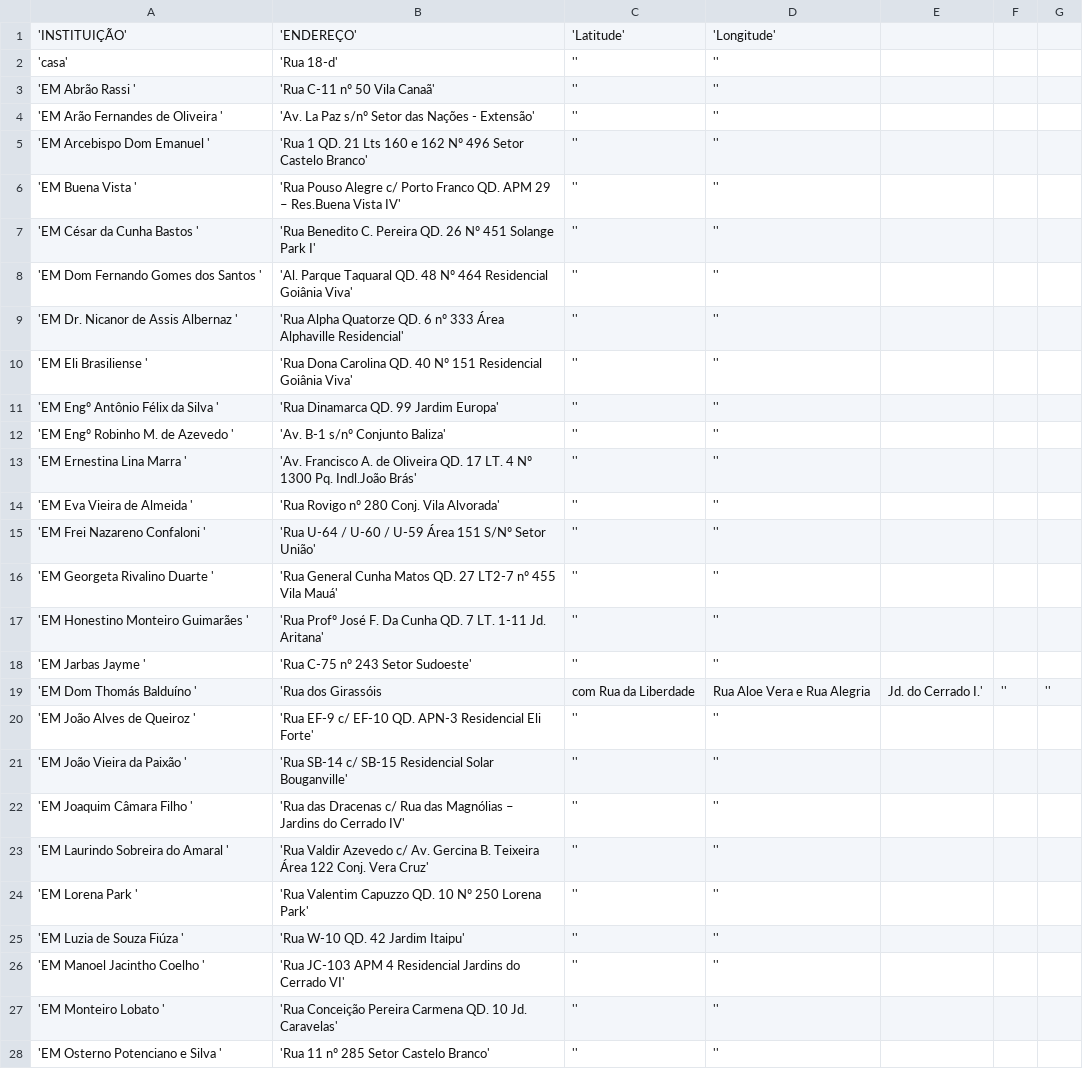
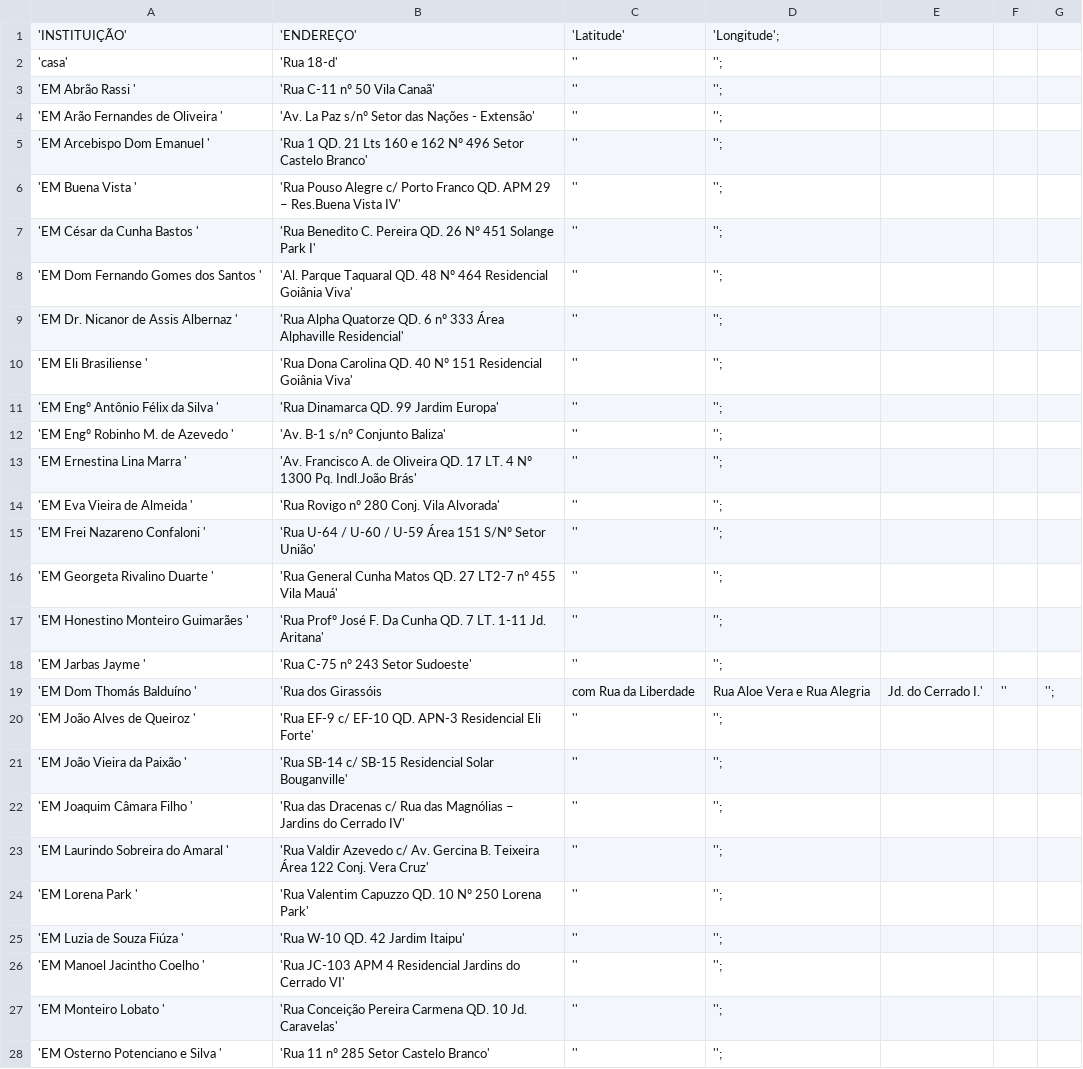
Before and after one commit to wstagf/Escolas, a CSV file: Escolas.csv, drawn as a sheet; only a part is shown; the diff covers the shown part only.

Commit message:
Update Escolas.csv

```diff
--- a/Escolas.csv
+++ b/Escolas.csv
@@ -1,28 +1,28 @@
-'INSTITUIÇÃO','ENDEREÇO','Latitude','Longitude',
-'casa','Rua 18-d','','',
-'EM Abrão Rassi ','Rua C-11 nº 50 Vila Canaã','','',
-'EM Arão Fernandes de Oliveira ','Av. La Paz s/nº Setor das Nações - Extensão','','',
-'EM Arcebispo Dom Emanuel ','Rua 1 QD. 21 Lts 160 e 162 Nº 496 Setor Castelo Branco','','',
-'EM Buena Vista ','Rua Pouso Alegre c/ Porto Franco QD. APM 29 – Res.Buena Vista IV','','',
-'EM César da Cunha Bastos ','Rua Benedito C. Pereira QD. 26 Nº 451 Solange Park I','','',
-'EM Dom Fernando Gomes dos Santos ','Al. Parque Taquaral QD. 48 Nº 464 Residencial Goiânia Viva','','',
-'EM Dr. Nicanor de Assis Albernaz ','Rua Alpha Quatorze QD. 6 nº 333 Área Alphaville Residencial','','',
-'EM Eli Brasiliense ','Rua Dona Carolina QD. 40 Nº 151 Residencial Goiânia Viva','','',
-'EM Engº Antônio Félix da Silva ','Rua Dinamarca QD. 99 Jardim Europa','','',
-'EM Engº Robinho M. de Azevedo ','Av. B-1 s/nº Conjunto Baliza','','',
-'EM Ernestina Lina Marra ','Av. Francisco A. de Oliveira QD. 17 LT. 4 Nº 1300 Pq. Indl.João Brás','','',
-'EM Eva Vieira de Almeida ','Rua Rovigo nº 280 Conj. Vila Alvorada','','',
-'EM Frei Nazareno Confaloni ','Rua U-64 / U-60 / U-59 Área 151 S/Nº Setor União','','',
-'EM Georgeta Rivalino Duarte ','Rua General Cunha Matos QD. 27 LT2-7 nº 455 Vila Mauá','','',
-'EM Honestino Monteiro Guimarães ','Rua Profº José F. Da Cunha QD. 7 LT. 1-11 Jd. Aritana','','',
-'EM Jarbas Jayme ','Rua C-75 nº 243 Setor Sudoeste','','',
-'EM Dom Thomás Balduíno ','Rua dos Girassóis, com Rua da Liberdade, Rua Aloe Vera e Rua Alegria, Jd. do Cerrado I.','','',
-'EM João Alves de Queiroz ','Rua EF-9 c/ EF-10 QD. APN-3 Residencial Eli Forte','','',
-'EM João Vieira da Paixão ','Rua SB-14 c/ SB-15 Residencial Solar Bouganville','','',
-'EM Joaquim Câmara Filho ','Rua das Dracenas c/ Rua das Magnólias – Jardins do Cerrado IV','','',
-'EM Laurindo Sobreira do Amaral ','Rua Valdir Azevedo c/ Av. Gercina B. Teixeira Área 122 Conj. Vera Cruz','','',
-'EM Lorena Park ','Rua Valentim Capuzzo QD. 10 Nº 250 Lorena Park','','',
-'EM Luzia de Souza Fiúza ','Rua W-10 QD. 42 Jardim Itaipu','','',
-'EM Manoel Jacintho Coelho ','Rua JC-103 APM 4 Residencial Jardins do Cerrado VI','','',
-'EM Monteiro Lobato ','Rua Conceição Pereira Carmena QD. 10 Jd. Caravelas','','',
-'EM Osterno Potenciano e Silva ','Rua 11 nº 285 Setor Castelo Branco','','',
+'INSTITUIÇÃO','ENDEREÇO','Latitude','Longitude';
+'casa','Rua 18-d','','';
+'EM Abrão Rassi ','Rua C-11 nº 50 Vila Canaã','','';
+'EM Arão Fernandes de Oliveira ','Av. La Paz s/nº Setor das Nações - Extensão','','';
+'EM Arcebispo Dom Emanuel ','Rua 1 QD. 21 Lts 160 e 162 Nº 496 Setor Castelo Branco','','';
+'EM Buena Vista ','Rua Pouso Alegre c/ Porto Franco QD. APM 29 – Res.Buena Vista IV','','';
+'EM César da Cunha Bastos ','Rua Benedito C. Pereira QD. 26 Nº 451 Solange Park I','','';
+'EM Dom Fernando Gomes dos Santos ','Al. Parque Taquaral QD. 48 Nº 464 Residencial Goiânia Viva','','';
+'EM Dr. Nicanor de Assis Albernaz ','Rua Alpha Quatorze QD. 6 nº 333 Área Alphaville Residencial','','';
+'EM Eli Brasiliense ','Rua Dona Carolina QD. 40 Nº 151 Residencial Goiânia Viva','','';
+'EM Engº Antônio Félix da Silva ','Rua Dinamarca QD. 99 Jardim Europa','','';
+'EM Engº Robinho M. de Azevedo ','Av. B-1 s/nº Conjunto Baliza','','';
+'EM Ernestina Lina Marra ','Av. Francisco A. de Oliveira QD. 17 LT. 4 Nº 1300 Pq. Indl.João Brás','','';
+'EM Eva Vieira de Almeida ','Rua Rovigo nº 280 Conj. Vila Alvorada','','';
+'EM Frei Nazareno Confaloni ','Rua U-64 / U-60 / U-59 Área 151 S/Nº Setor União','','';
+'EM Georgeta Rivalino Duarte ','Rua General Cunha Matos QD. 27 LT2-7 nº 455 Vila Mauá','','';
+'EM Honestino Monteiro Guimarães ','Rua Profº José F. Da Cunha QD. 7 LT. 1-11 Jd. Aritana','','';
+'EM Jarbas Jayme ','Rua C-75 nº 243 Setor Sudoeste','','';
+'EM Dom Thomás Balduíno ','Rua dos Girassóis, com Rua da Liberdade, Rua Aloe Vera e Rua Alegria, Jd. do Cerrado I.','','';
+'EM João Alves de Queiroz ','Rua EF-9 c/ EF-10 QD. APN-3 Residencial Eli Forte','','';
+'EM João Vieira da Paixão ','Rua SB-14 c/ SB-15 Residencial Solar Bouganville','','';
+'EM Joaquim Câmara Filho ','Rua das Dracenas c/ Rua das Magnólias – Jardins do Cerrado IV','','';
+'EM Laurindo Sobreira do Amaral ','Rua Valdir Azevedo c/ Av. Gercina B. Teixeira Área 122 Conj. Vera Cruz','','';
+'EM Lorena Park ','Rua Valentim Capuzzo QD. 10 Nº 250 Lorena Park','','';
+'EM Luzia de Souza Fiúza ','Rua W-10 QD. 42 Jardim Itaipu','','';
+'EM Manoel Jacintho Coelho ','Rua JC-103 APM 4 Residencial Jardins do Cerrado VI','','';
+'EM Monteiro Lobato ','Rua Conceição Pereira Carmena QD. 10 Jd. Caravelas','','';
+'EM Osterno Potenciano e Silva ','Rua 11 nº 285 Setor Castelo Branco','','';
```
Also changed, not shown: 42 edited cells elsewhere in this file.
